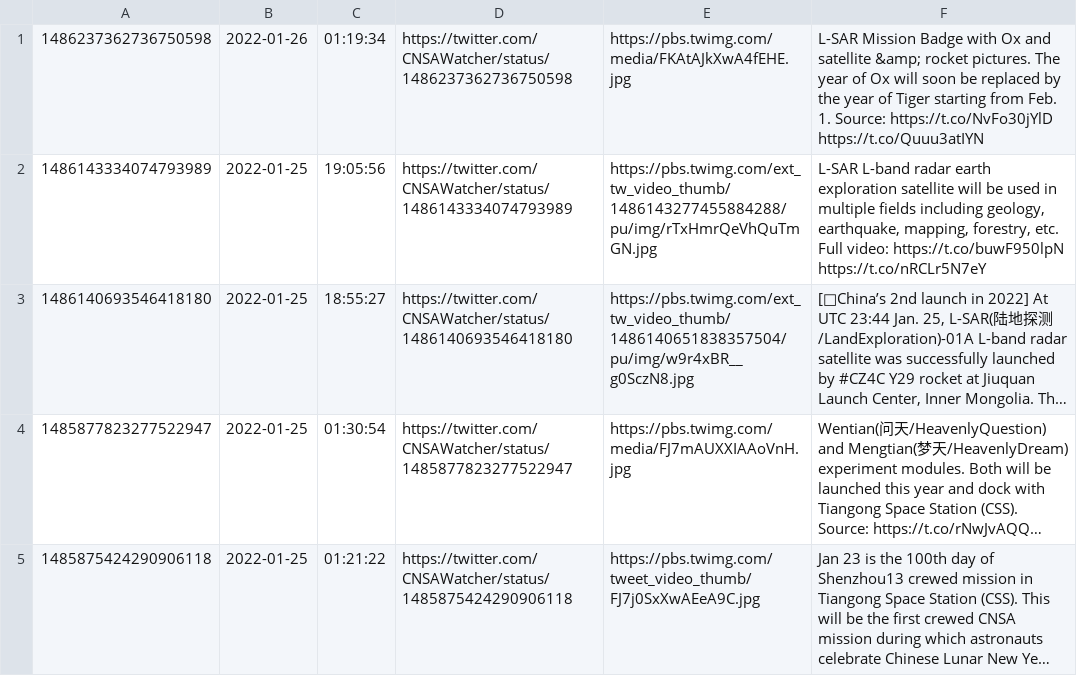
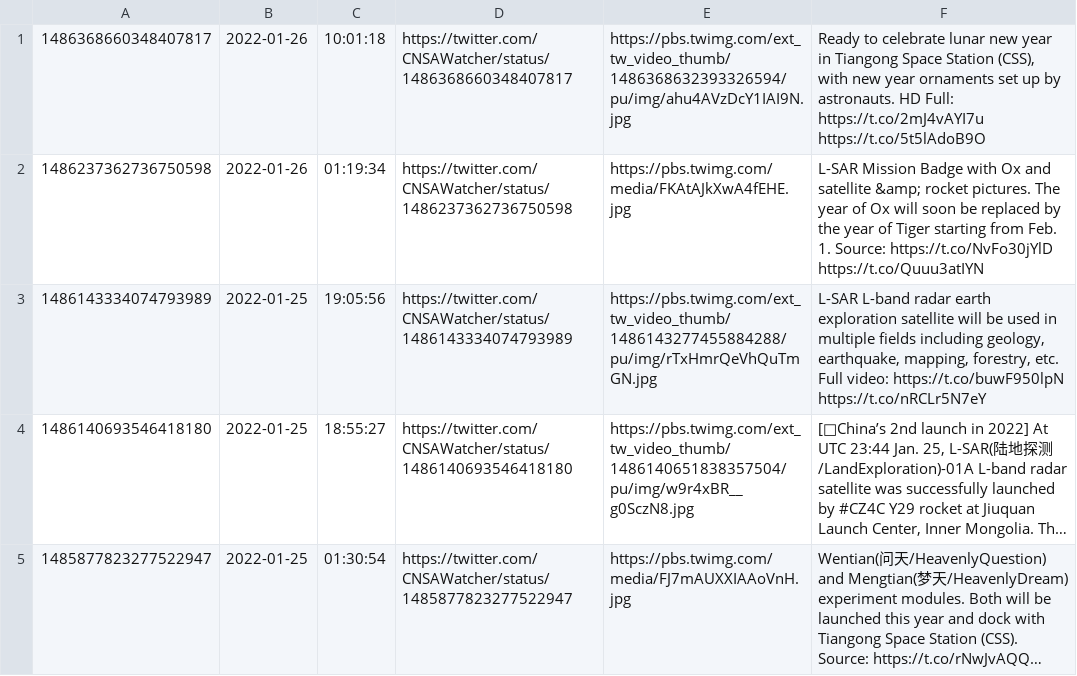
Before and after one commit to CNSAWatcher/cnsawatcher.github.io, a CSV file: scripts/twint/tweetsTmp.csv, drawn as a sheet; only a part is shown; the shorter side is filled out with more unchanged rows; long unchanged cells end in …; the diff names each change by its address in the sheet, - before the commit and + after, or states it on an @@ line.

```diff
--- a/scripts/twint/tweetsTmp.csv
+++ b/scripts/twint/tweetsTmp.csv
+row 1: 1486368660348407817 | 2022-01-26 | 10:01:18 | https://twitter.com/CNSAWatcher/status/1486368660348407817 | https://pbs.twimg.com/ext_tw_video_thumb/1486368632393326594/pu/img/ahu4AVzDcY1IAI9N.jpg | Ready to celebrate lunar new year in Tiangong Space Station (CSS), with new year ornaments set up by astronauts. HD Full: https://t.co/2mJ4vAYI7u https://t.co/5t5lAdoB9O
```
Also changed, not shown: scripts/twint/tweets.csv, 3 other files.
